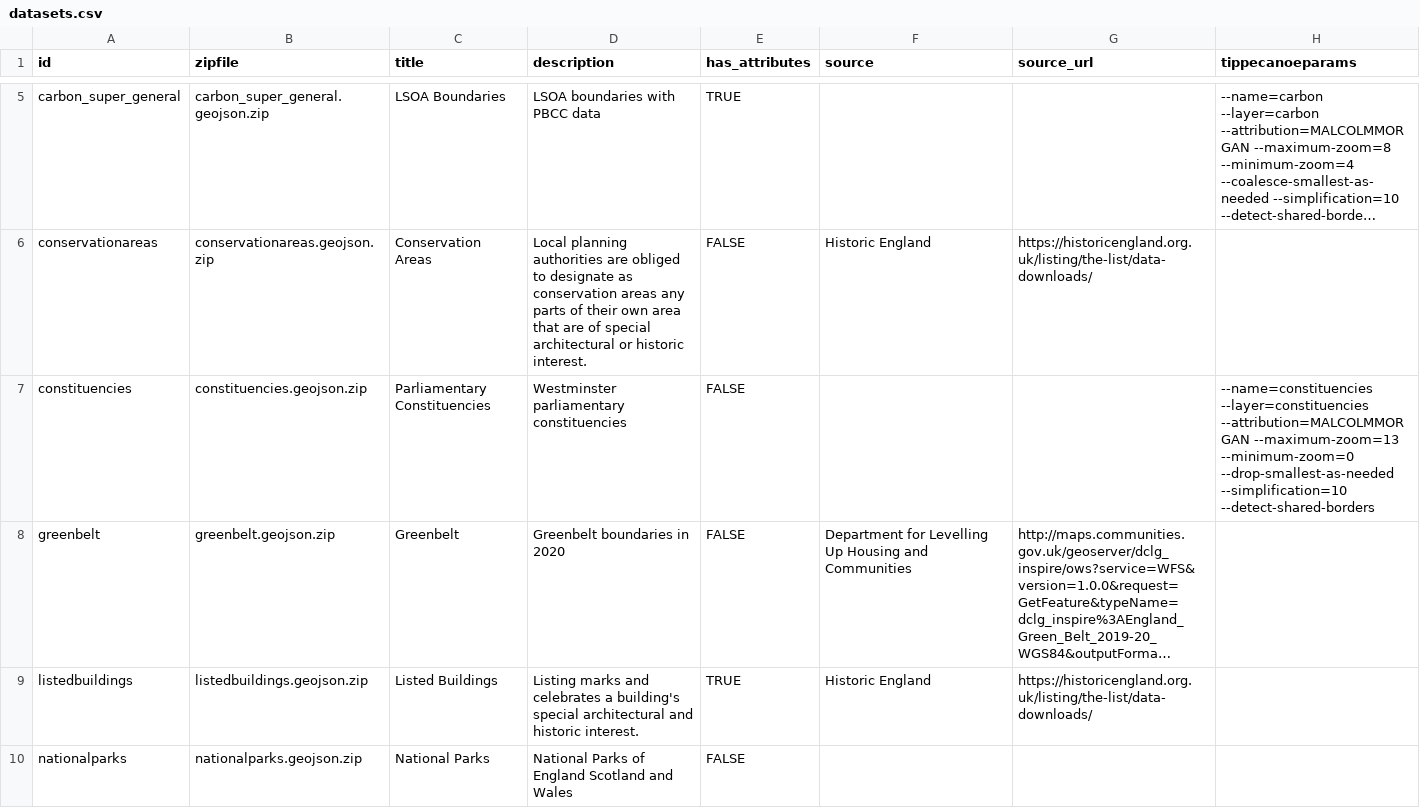
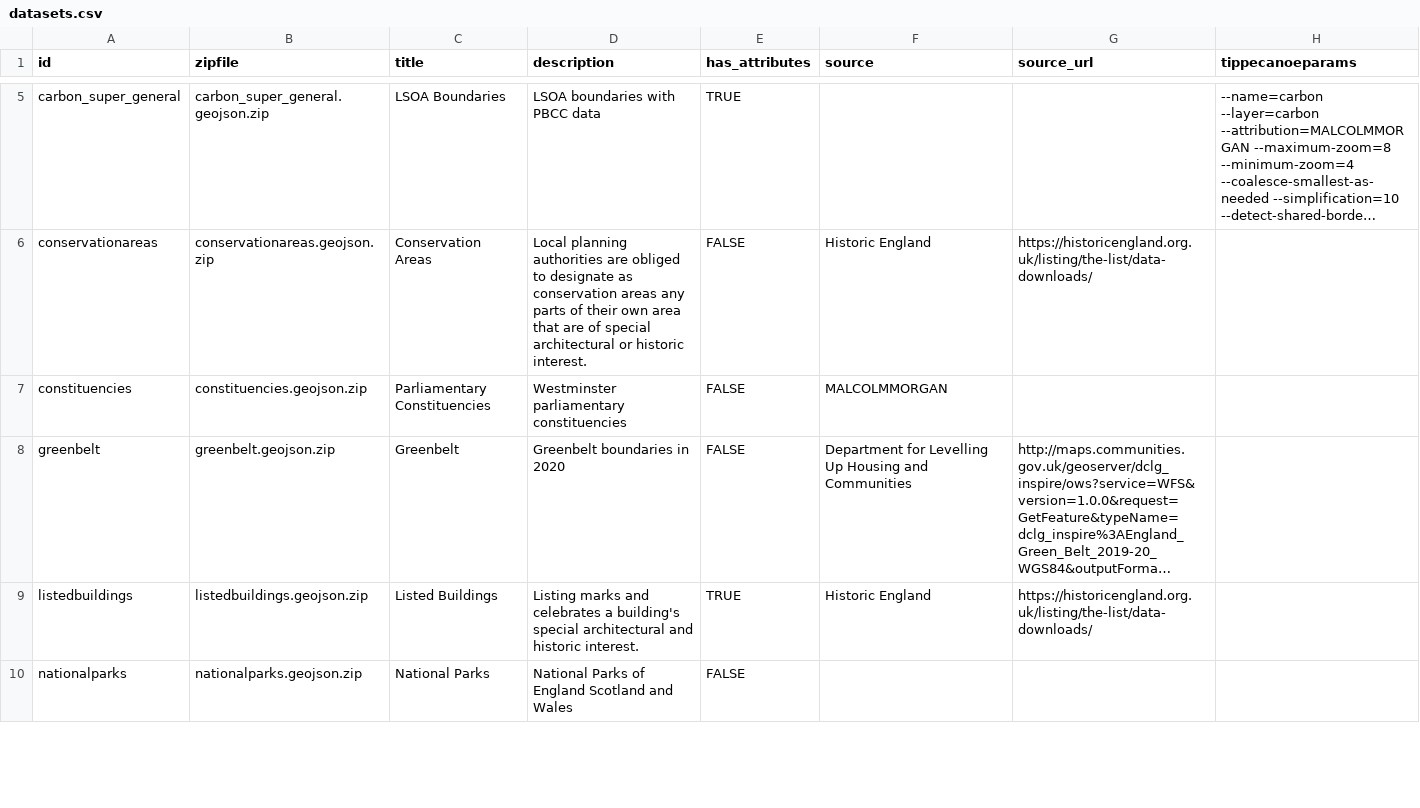
Before and after one commit to SDCA-tool/sdca-data, a CSV file: datasets.csv, drawn as a sheet; only a part is shown, gaps mark what is left out; long unchanged cells end in …; the diff covers the shown part only; the diff names each change by its address in the sheet, - before the commit and + after, or states it on an @@ line.

Commit message:
Simplify metadata index to remove tippecanoe parameters now defaulted in https://github.com/SDCA-tool/sdca-website-deploy/commit/bded31197994581984935d6ea0c28de886a633f7

```diff
--- a/datasets.csv
+++ b/datasets.csv
-F7 (source): (empty)
+F7 (source): MALCOLMMORGAN
-H7 (tippecanoeparams): --name=constituencies --layer=constituencies --attribution=MALCOLMMORGAN --maximum-zoom=13 --minimum-zoom=0 --drop-smallest-as-needed --simplification=10 --detect-shared-borders
+H7 (tippecanoeparams): (empty)
```
Also changed, not shown: 4 edited cells elsewhere in this file.
